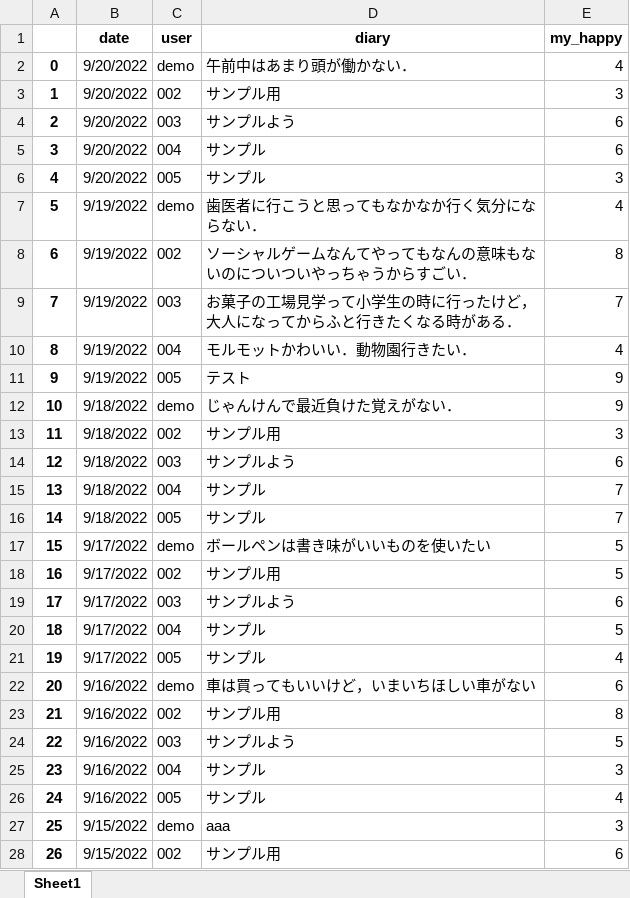
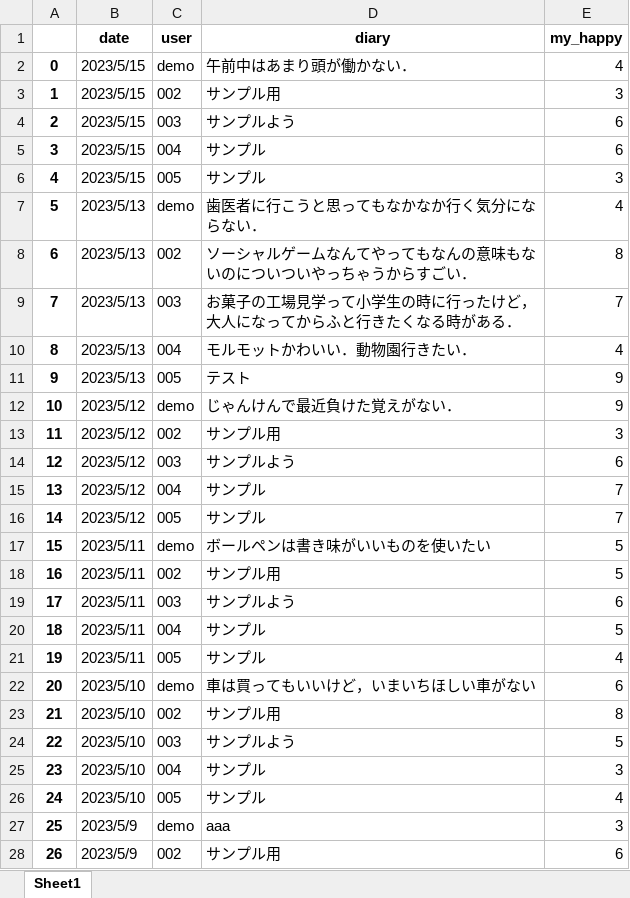
Before and after one commit to sociocom/well_being, an Excel workbook: DB_demo.xlsx, sheet Sheet1, drawn as a sheet; only a part is shown; values as stored, in another font and other column widths than the file's, no borders; the diff covers the shown part only; the diff names each change by its address in the sheet, - before the commit and + after, or states it on an @@ line.

Commit message:
Add files via upload

```diff
--- a/DB_demo.xlsx (sheet Sheet1)
+++ b/DB_demo.xlsx (sheet Sheet1)
-B2:B6 (date): 9/20/2022
+B2:B6 (date): 2023/5/15
-B7:B11 (date): 9/19/2022
+B7:B11 (date): 2023/5/13
-B12:B16 (date): 9/18/2022
+B12:B16 (date): 2023/5/12
-B17:B21 (date): 9/17/2022
+B17:B21 (date): 2023/5/11
-B22:B26 (date): 9/16/2022
+B22:B26 (date): 2023/5/10
-B27:B28 (date): 9/15/2022
+B27:B28 (date): 2023/5/9
```
Also changed, not shown: 3 edited cells elsewhere in this sheet.
